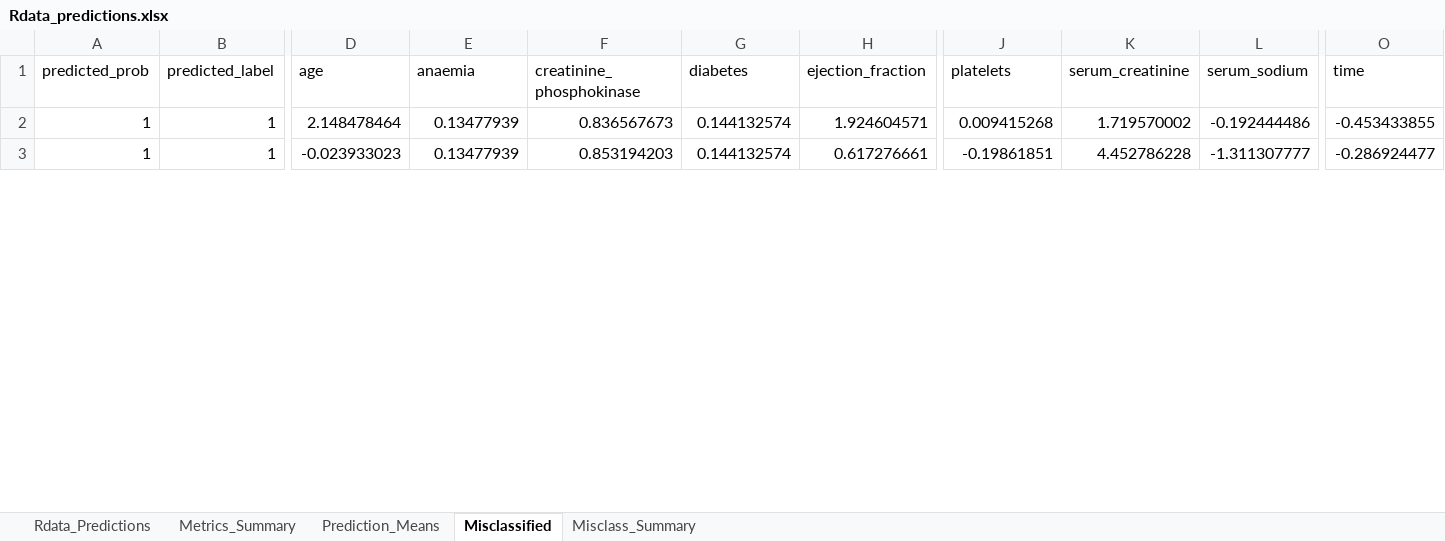
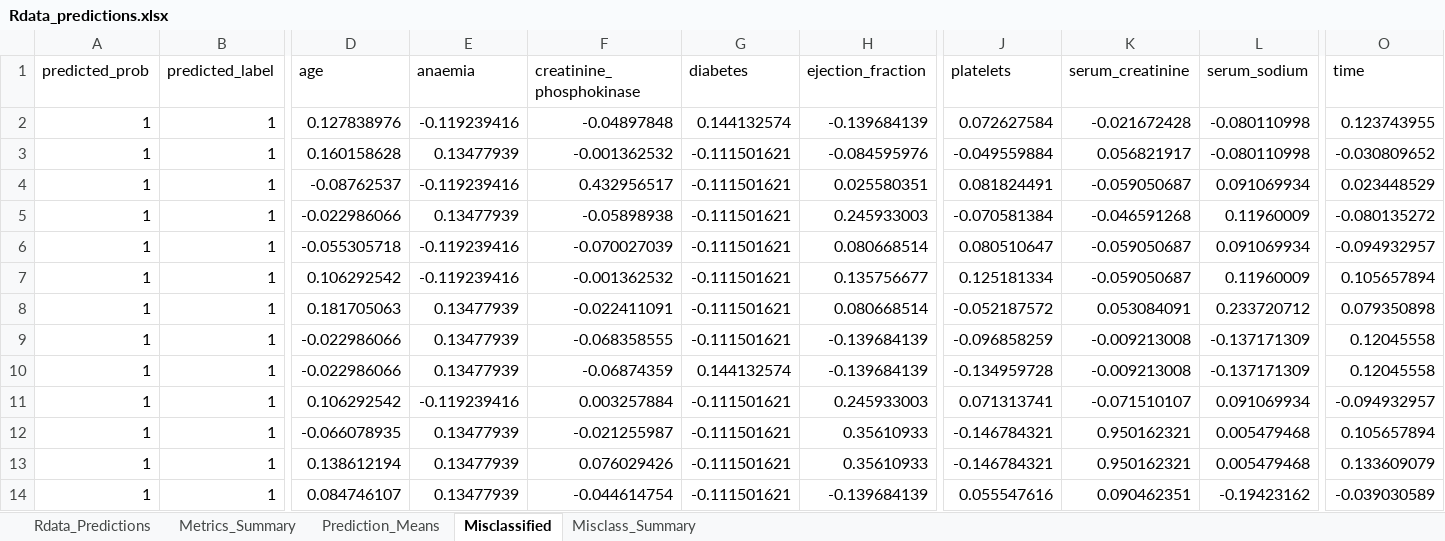
Before and after one commit to MatHatter/DESONN, an Excel workbook: Rdata_predictions.xlsx, sheet Misclassified, drawn as a sheet; only a part is shown, gaps mark what is left out; values as stored, in another font and other column widths than the file's, no borders; rows hold the shown columns only; the diff covers the shown part only; the diff names each change by its address in the sheet, - before the commit and + after, or states it on an @@ line.

```diff
--- a/Rdata_predictions.xlsx (sheet Misclassified)
+++ b/Rdata_predictions.xlsx (sheet Misclassified)
-D2 (age): 2.148478464
+D2 (age): 0.127838976
-E2 (anaemia): 0.13477939
+E2 (anaemia): -0.119239416
-F2 (creatinine_phosphokinase): 0.836567673
+F2 (creatinine_phosphokinase): -0.04897848
-H2 (ejection_fraction): 1.924604571
+H2 (ejection_fraction): -0.139684139
-J2 (platelets): 0.009415268
+J2 (platelets): 0.072627584
-K2 (serum_creatinine): 1.719570002
+K2 (serum_creatinine): -0.021672428
-L2 (serum_sodium): -0.192444486
+L2 (serum_sodium): -0.080110998
-O2 (time): -0.453433855
+O2 (time): 0.123743955
-D3 (age): -0.023933023
+D3 (age): 0.160158628
-F3 (creatinine_phosphokinase): 0.853194203
+F3 (creatinine_phosphokinase): -0.001362532
-G3 (diabetes): 0.144132574
+G3 (diabetes): -0.111501621
-H3 (ejection_fraction): 0.617276661
+H3 (ejection_fraction): -0.084595976
-J3 (platelets): -0.19861851
+J3 (platelets): -0.049559884
-K3 (serum_creatinine): 4.452786228
+K3 (serum_creatinine): 0.056821917
-L3 (serum_sodium): -1.311307777
+L3 (serum_sodium): -0.080110998
-O3 (time): -0.286924477
+O3 (time): -0.030809652
+row 4: 1 | 1 | -0.08762537 | -0.119239416 | 0.432956517 | -0.111501621 | 0.025580351 | 0.081824491 | -0.059050687 | 0.091069934 | 0.023448529
+row 5: 1 | 1 | -0.022986066 | 0.13477939 | -0.05898938 | -0.111501621 | 0.245933003 | -0.070581384 | -0.046591268 | 0.11960009 | -0.080135272
+row 6: 1 | 1 | -0.055305718 | -0.119239416 | -0.070027039 | -0.111501621 | 0.080668514 | 0.080510647 | -0.059050687 | 0.091069934 | -0.094932957
+row 7: 1 | 1 | 0.106292542 | -0.119239416 | -0.001362532 | -0.111501621 | 0.135756677 | 0.125181334 | -0.059050687 | 0.11960009 | 0.105657894
+row 8: 1 | 1 | 0.181705063 | 0.13477939 | -0.022411091 | -0.111501621 | 0.080668514 | -0.052187572 | 0.053084091 | 0.233720712 | 0.079350898
+row 9: 1 | 1 | -0.022986066 | 0.13477939 | -0.068358555 | -0.111501621 | -0.139684139 | -0.096858259 | -0.009213008 | -0.137171309 | 0.12045558
+row 10: 1 | 1 | -0.022986066 | 0.13477939 | -0.06874359 | 0.144132574 | -0.139684139 | -0.134959728 | -0.009213008 | -0.137171309 | 0.12045558
+row 11: 1 | 1 | 0.106292542 | -0.119239416 | 0.003257884 | -0.111501621 | 0.245933003 | 0.071313741 | -0.071510107 | 0.091069934 | -0.094932957
+row 12: 1 | 1 | -0.066078935 | 0.13477939 | -0.021255987 | -0.111501621 | 0.35610933 | -0.146784321 | 0.950162321 | 0.005479468 | 0.105657894
+row 13: 1 | 1 | 0.138612194 | 0.13477939 | 0.076029426 | -0.111501621 | 0.35610933 | -0.146784321 | 0.950162321 | 0.005479468 | 0.133609079
+row 14: 1 | 1 | 0.084746107 | 0.13477939 | -0.044614754 | -0.111501621 | -0.139684139 | 0.055547616 | 0.090462351 | -0.19423162 | -0.039030589
```
Also changed, not shown: 49 added rows, 14 removed rows and 171 edited cells elsewhere in this sheet, sheet Rdata_Predictions, sheet Metrics_Summary, sheet Misclass_Summary, sheet Prediction_Means, charts or pictures, 6 other files.
